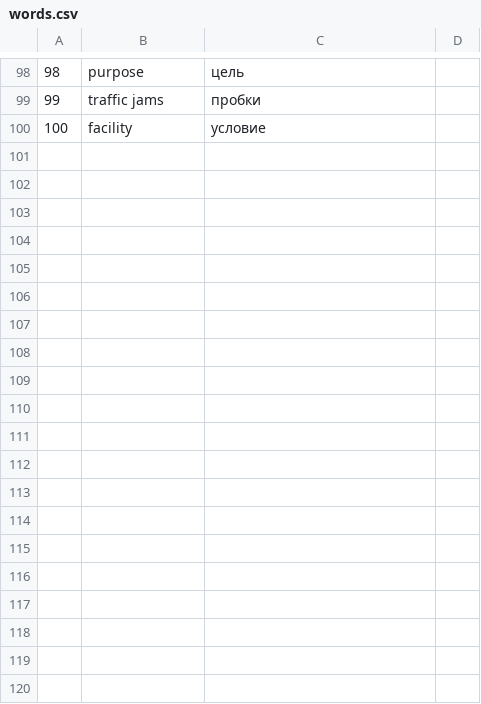
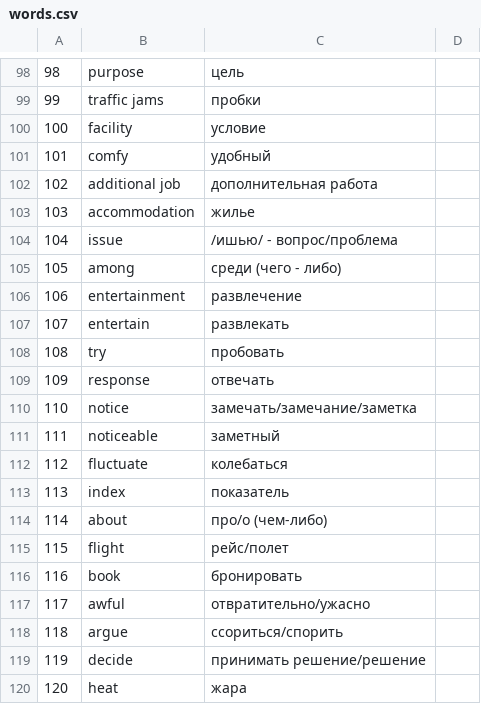
Before and after one commit to vtshark/english-lessons, a CSV file: src/Data/words.csv, drawn as a sheet; only a part is shown, gaps mark what is left out; the diff names each change by its address in the sheet, - before the commit and + after, or states it on an @@ line.

Commit message:
new words

```diff
--- a/src/Data/words.csv
+++ b/src/Data/words.csv
+row 101: 101 | comfy | удобный
+row 102: 102 | additional job | дополнительная работа
+row 103: 103 | accommodation | жилье
+row 104: 104 | issue | /ишью/ - вопрос/проблема
+row 105: 105 | among | среди (чего - либо)
+row 106: 106 | entertainment | развлечение
+row 107: 107 | entertain | развлекать
+row 108: 108 | try | пробовать
+row 109: 109 | response | отвечать
+row 110: 110 | notice | замечать/замечание/заметка
+row 111: 111 | noticeable | заметный
+row 112: 112 | fluctuate | колебаться
+row 113: 113 | index | показатель
+row 114: 114 | about | про/о (чем-либо)
+row 115: 115 | flight | рейс/полет
+row 116: 116 | book | бронировать
+row 117: 117 | awful | отвратительно/ужасно
+row 118: 118 | argue | ссориться/спорить
+row 119: 119 | decide | принимать решение/решение
+row 120: 120 | heat | жара
```
